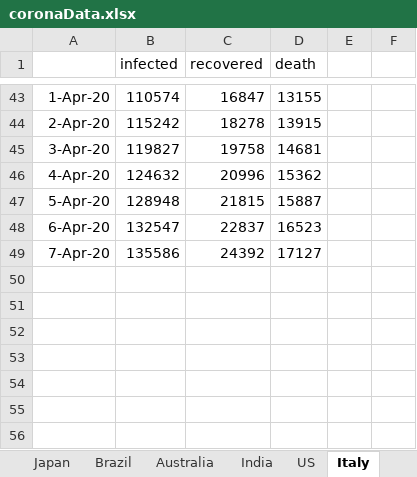
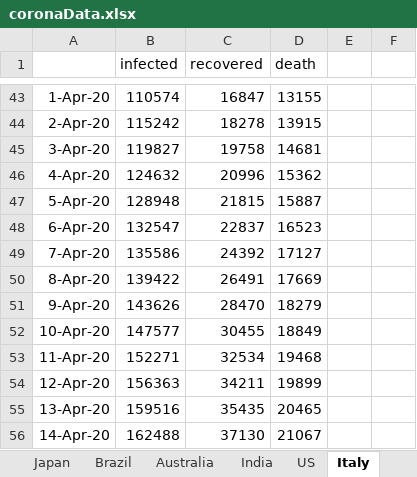
Before and after one commit to Tritiums/Research, an Excel workbook: SEIR/coronaData.xlsx, sheet Italy, drawn as a sheet; only a part is shown, gaps mark what is left out; values as stored, in another font and other column widths than the file's, no borders; the diff names each change by its address in the sheet, - before the commit and + after, or states it on an @@ line.

```diff
--- a/SEIR/coronaData.xlsx (sheet Italy)
+++ b/SEIR/coronaData.xlsx (sheet Italy)
+row 50: 8-Apr-20 | 139422 | 26491 | 17669
+row 51: 9-Apr-20 | 143626 | 28470 | 18279
+row 52: 10-Apr-20 | 147577 | 30455 | 18849
+row 53: 11-Apr-20 | 152271 | 32534 | 19468
+row 54: 12-Apr-20 | 156363 | 34211 | 19899
+row 55: 13-Apr-20 | 159516 | 35435 | 20465
+row 56: 14-Apr-20 | 162488 | 37130 | 21067
```
Also changed, not shown: sheet US, sheet Spain, sheet Japan, 4 other files.
